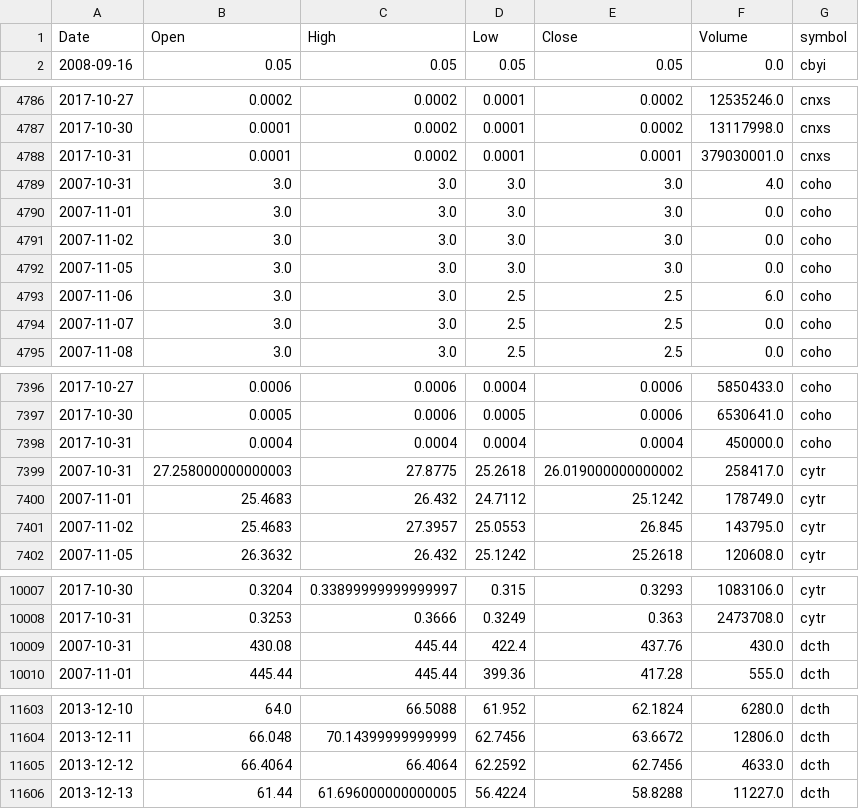
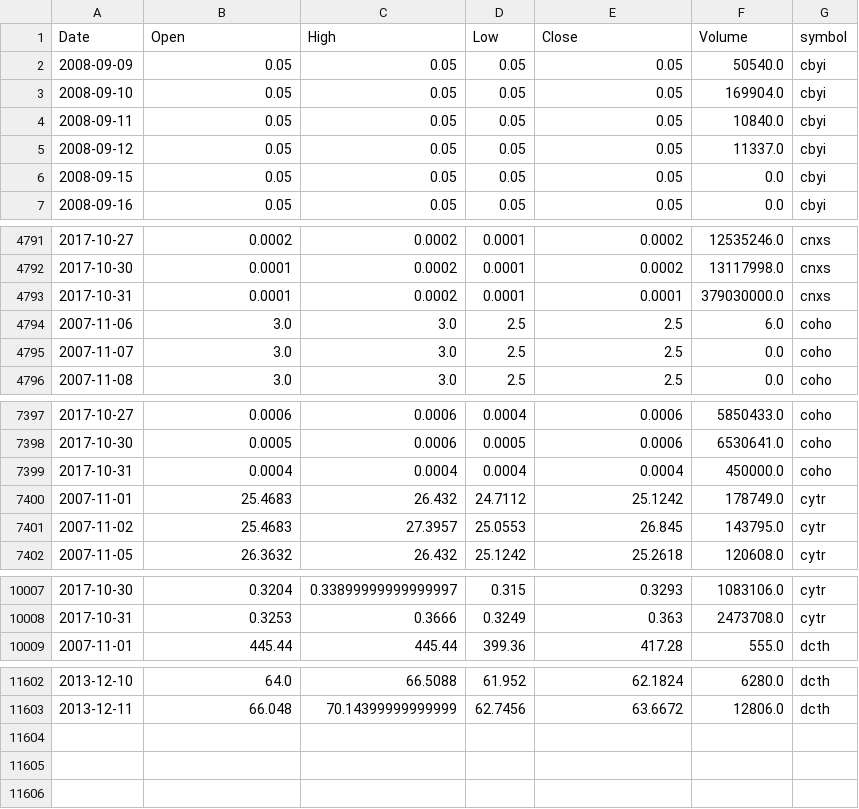
Before and after one commit to schustda/small_cap_predictor, a CSV file: data/tables/stock_prices/stock_prices2.csv, drawn as a sheet; only a part is shown, gaps mark what is left out.

Commit message:
updated data

```diff
--- a/data/tables/stock_prices/stock_prices2.csv
+++ b/data/tables/stock_prices/stock_prices2.csv
@@ -1,2 +1,7 @@
 Date,Open,High,Low,Close,Volume,symbol
+2008-09-09,0.05,0.05,0.05,0.05,50540.0,cbyi
+2008-09-10,0.05,0.05,0.05,0.05,169904.0,cbyi
+2008-09-11,0.05,0.05,0.05,0.05,10840.0,cbyi
+2008-09-12,0.05,0.05,0.05,0.05,11337.0,cbyi
+2008-09-15,0.05,0.05,0.05,0.05,0.0,cbyi
 2008-09-16,0.05,0.05,0.05,0.05,0.0,cbyi
@@ -4787,7 +4792,3 @@ Date,Open,High,Low,Close,Volume,symbol
 2017-10-30,0.0001,0.0002,0.0001,0.0002,13117998.0,cnxs
-2017-10-31,0.0001,0.0002,0.0001,0.0001,379030001.0,cnxs
-2007-10-31,3.0,3.0,3.0,3.0,4.0,coho
-2007-11-01,3.0,3.0,3.0,3.0,0.0,coho
-2007-11-02,3.0,3.0,3.0,3.0,0.0,coho
-2007-11-05,3.0,3.0,3.0,3.0,0.0,coho
+2017-10-31,0.0001,0.0002,0.0001,0.0001,379030000.0,cnxs
 2007-11-06,3.0,3.0,2.5,2.5,6.0,coho
@@ -7398,3 +7399,2 @@ Date,Open,High,Low,Close,Volume,symbol
 2017-10-31,0.0004,0.0004,0.0004,0.0004,450000.0,coho
-2007-10-31,27.258000000000003,27.8775,25.2618,26.019000000000002,258417.0,cytr
 2007-11-01,25.4683,26.432,24.7112,25.1242,178749.0,cytr
@@ -10008,3 +10008,2 @@ Date,Open,High,Low,Close,Volume,symbol
 2017-10-31,0.3253,0.3666,0.3249,0.363,2473708.0,cytr
-2007-10-31,430.08,445.44,422.4,437.76,430.0,dcth
 2007-11-01,445.44,445.44,399.36,417.28,555.0,dcth
@@ -11604,3 +11603 @@ Date,Open,High,Low,Close,Volume,symbol
 2013-12-11,66.048,70.14399999999999,62.7456,63.6672,12806.0,dcth
-2013-12-12,66.4064,66.4064,62.2592,62.7456,4633.0,dcth
-2013-12-13,61.44,61.696000000000005,56.4224,58.8288,11227.0,dcth
```
Also changed, not shown: data/tables/stock_prices/stock_prices3.csv, data/tables/stock_prices/stock_prices5.csv, 8 other files.
